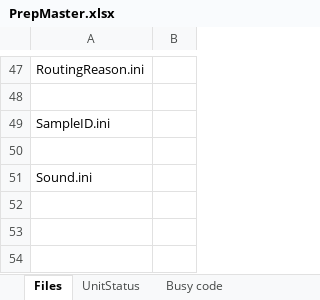
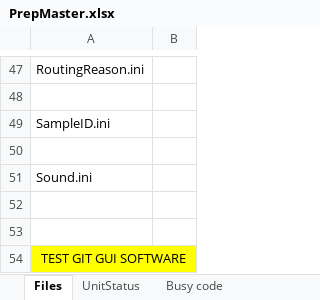
Before and after one commit to HINDITRON/gitexample, an Excel workbook: PrepMaster.xlsx, sheet Files, drawn as a sheet; only a part is shown, gaps mark what is left out; values as stored, in another font and other column widths than the file's, no borders; the diff names each change by its address in the sheet, - before the commit and + after, or states it on an @@ line.

```diff
--- a/PrepMaster.xlsx (sheet Files)
+++ b/PrepMaster.xlsx (sheet Files)
+row 52: (empty)
+row 53: (empty)
+row 54: TEST GIT GUI SOFTWARE
```
Also changed, not shown: Herzog_MachineCode_Catalog.xlsx.
